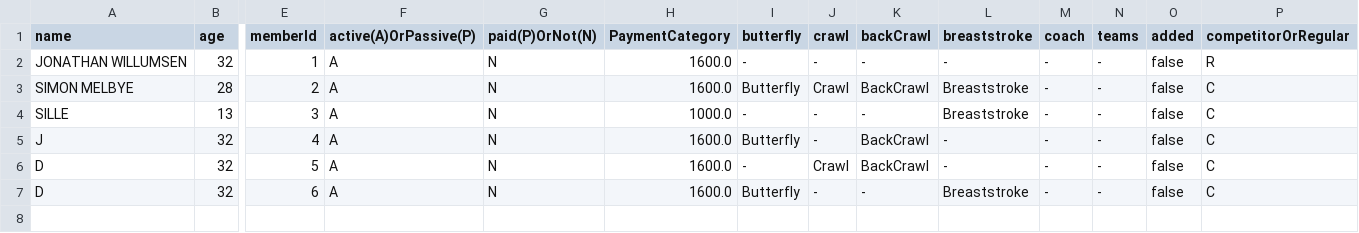
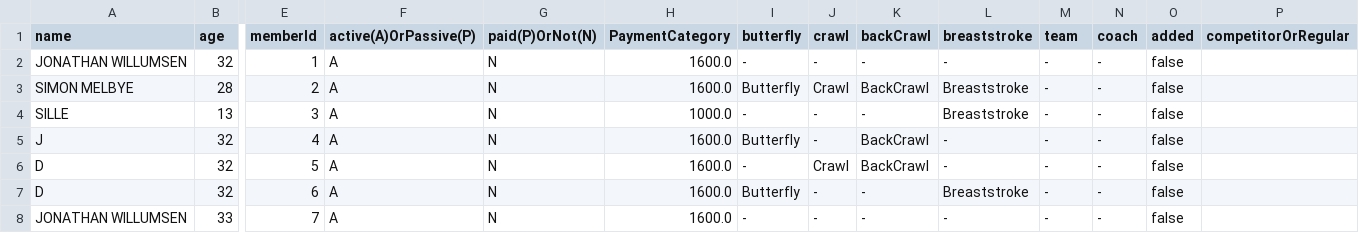
Before and after one commit to JWillumsen89/Delfinen, a CSV file: res/MemberBase.csv, drawn as a sheet; only a part is shown, gaps mark what is left out; rows hold the shown columns only; the diff names each change by its address in the sheet, - before the commit and + after, or states it on an @@ line.

```diff
--- a/res/MemberBase.csv
+++ b/res/MemberBase.csv
-M1: coach
+M1: team
-N1: teams
+N1: coach
-P2 (competitorOrRegular): R
+P2 (competitorOrRegular): (empty)
-P3:P7 (competitorOrRegular): C
+P3:P7 (competitorOrRegular): (empty)
+row 8: JONATHAN WILLUMSEN | 33 | 7 | A | N | 1600.0 | - | - | - | - | - | - | false
```
Also changed, not shown: 17 other files.
